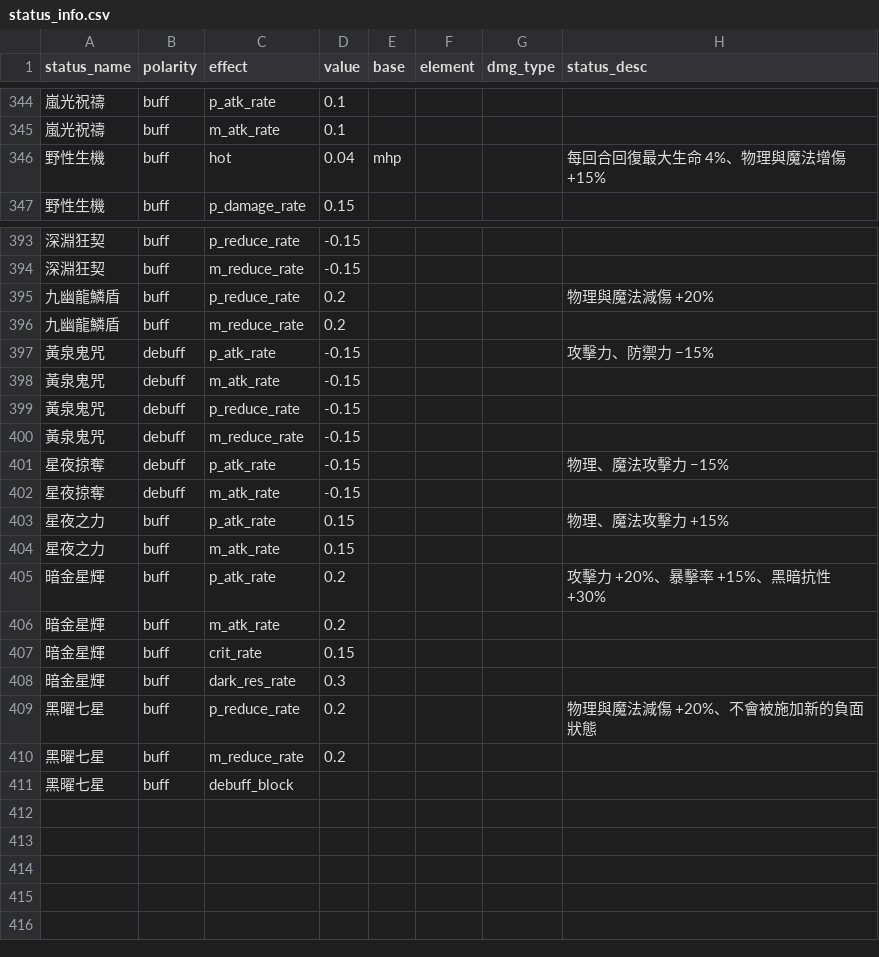
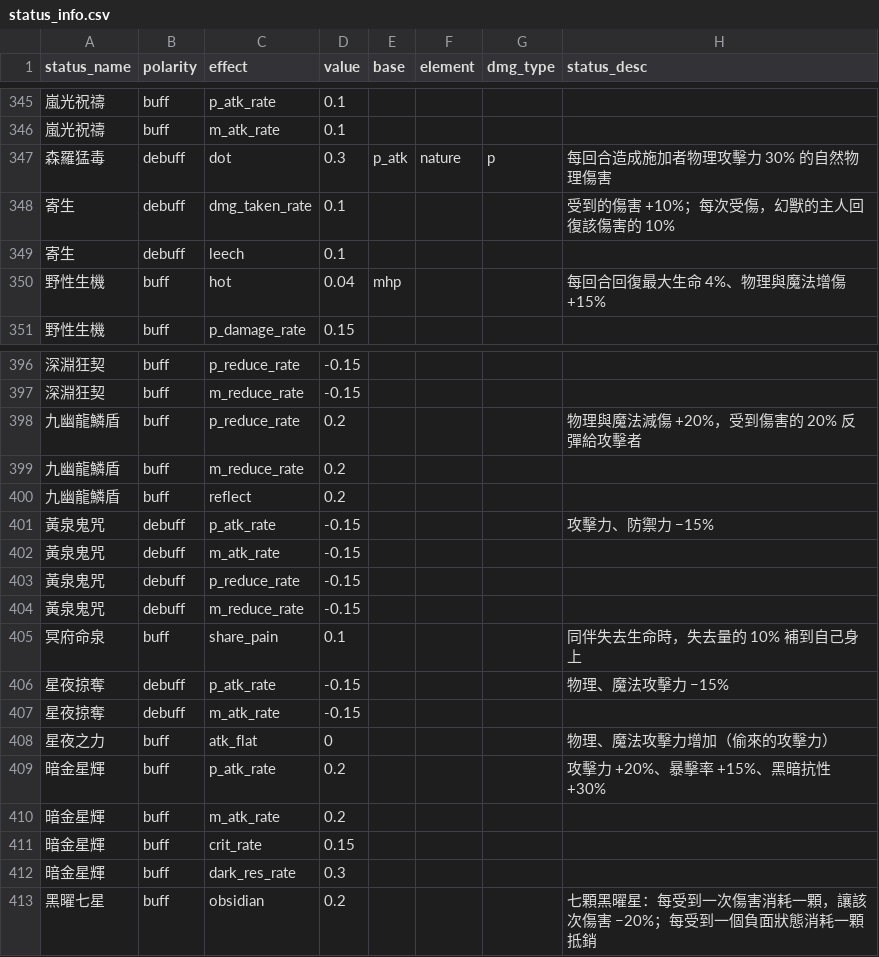
Before and after one commit to minruuwu/bigadventure, a CSV file: assets/data/status_info.csv, drawn as a sheet; only a part is shown, gaps mark what is left out; the diff covers the shown part only.

```diff
--- a/assets/data/status_info.csv
+++ b/assets/data/status_info.csv
@@ -345,2 +346,5 @@ status_name,polarity,effect,value,base,element,dmg_type,status_desc
 嵐光祝禱,buff,m_atk_rate,0.1,,,,
+森羅猛毒,debuff,dot,0.3,p_atk,nature,p,每回合造成施加者物理攻擊力 30% 的自然物理傷害
+寄生,debuff,dmg_taken_rate,0.1,,,,受到的傷害 +10%；每次受傷，幻獸的主人回復該傷害的 10%
+寄生,debuff,leech,0.1,,,,
 野性生機,buff,hot,0.04,mhp,,,每回合回復最大生命 4%、物理與魔法增傷 +15%
@@ -394,4 +397,5 @@ status_name,polarity,effect,value,base,element,dmg_type,status_desc
 深淵狂契,buff,m_reduce_rate,-0.15,,,,
-九幽龍鱗盾,buff,p_reduce_rate,0.2,,,,物理與魔法減傷 +20%
+九幽龍鱗盾,buff,p_reduce_rate,0.2,,,,物理與魔法減傷 +20%，受到傷害的 20% 反彈給攻擊者
 九幽龍鱗盾,buff,m_reduce_rate,0.2,,,,
+九幽龍鱗盾,buff,reflect,0.2,,,,
 黃泉鬼咒,debuff,p_atk_rate,-0.15,,,,攻擊力、防禦力 −15%
@@ -400,6 +404,6 @@ status_name,polarity,effect,value,base,element,dmg_type,status_desc
 黃泉鬼咒,debuff,m_reduce_rate,-0.15,,,,
+冥府命泉,buff,share_pain,0.1,,,,同伴失去生命時，失去量的 10% 補到自己身上
 星夜掠奪,debuff,p_atk_rate,-0.15,,,,物理、魔法攻擊力 −15%
 星夜掠奪,debuff,m_atk_rate,-0.15,,,,
-星夜之力,buff,p_atk_rate,0.15,,,,物理、魔法攻擊力 +15%
-星夜之力,buff,m_atk_rate,0.15,,,,
+星夜之力,buff,atk_flat,0,,,,物理、魔法攻擊力增加（偷來的攻擊力）
 暗金星輝,buff,p_atk_rate,0.2,,,,攻擊力 +20%、暴擊率 +15%、黑暗抗性 +30%
@@ -408,4 +412,2 @@ status_name,polarity,effect,value,base,element,dmg_type,status_desc
 暗金星輝,buff,dark_res_rate,0.3,,,,
-黑曜七星,buff,p_reduce_rate,0.2,,,,物理與魔法減傷 +20%、不會被施加新的負面狀態
-黑曜七星,buff,m_reduce_rate,0.2,,,,
-黑曜七星,buff,debuff_block,,,,,
+黑曜七星,buff,obsidian,0.2,,,,七顆黑曜星：每受到一次傷害消耗一顆，讓該次傷害 −20%；每受到一個負面狀態消耗一顆抵銷
```
Also changed, not shown: 6 added rows, 6 removed rows and 28 edited cells elsewhere in this file, assets/data/skill_effect.csv, assets/data/skill_info.csv, 2 other files.
